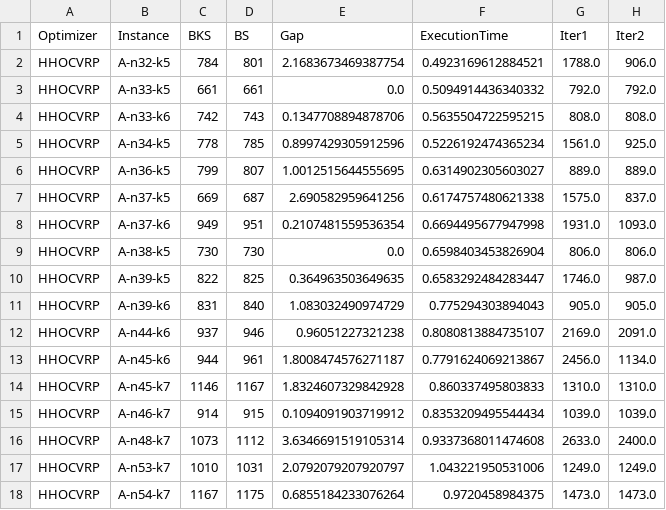
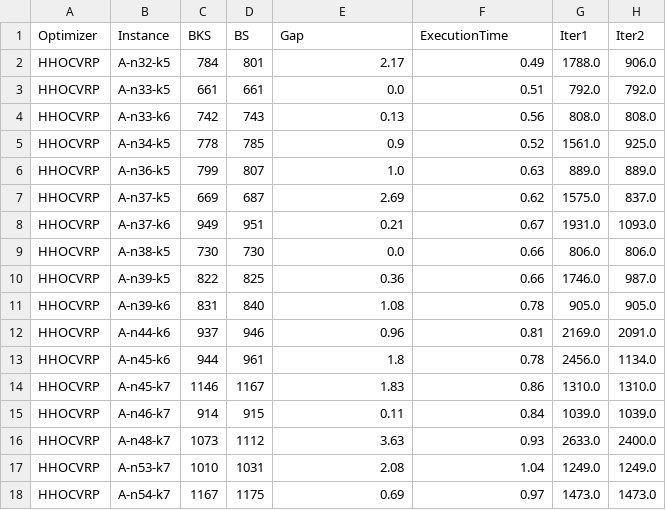
Before and after one commit to jedediahfanuel/hho-cvrp, a CSV file: POP 30/100/experiment_best.csv, drawn as a sheet; only a part is shown; the diff covers the shown part only; the diff names each change by its address in the sheet, - before the commit and + after, or states it on an @@ line.

```diff
--- a/POP 30/100/experiment_best.csv
+++ b/POP 30/100/experiment_best.csv
-E2 (Gap): 2.1683673469387754
+E2 (Gap): 2.17
-F2 (ExecutionTime): 0.4923169612884521
+F2 (ExecutionTime): 0.49
-F3 (ExecutionTime): 0.5094914436340332
+F3 (ExecutionTime): 0.51
-E4 (Gap): 0.1347708894878706
+E4 (Gap): 0.13
-F4 (ExecutionTime): 0.5635504722595215
+F4 (ExecutionTime): 0.56
-E5 (Gap): 0.8997429305912596
+E5 (Gap): 0.9
-F5 (ExecutionTime): 0.5226192474365234
+F5 (ExecutionTime): 0.52
-E6 (Gap): 1.0012515644555695
+E6 (Gap): 1.0
-F6 (ExecutionTime): 0.6314902305603027
+F6 (ExecutionTime): 0.63
-E7 (Gap): 2.690582959641256
+E7 (Gap): 2.69
-F7 (ExecutionTime): 0.6174757480621338
+F7 (ExecutionTime): 0.62
-E8 (Gap): 0.2107481559536354
+E8 (Gap): 0.21
-F8 (ExecutionTime): 0.6694495677947998
+F8 (ExecutionTime): 0.67
-F9 (ExecutionTime): 0.6598403453826904
+F9 (ExecutionTime): 0.66
-E10 (Gap): 0.364963503649635
+E10 (Gap): 0.36
-F10 (ExecutionTime): 0.6583292484283447
+F10 (ExecutionTime): 0.66
-E11 (Gap): 1.083032490974729
+E11 (Gap): 1.08
-F11 (ExecutionTime): 0.775294303894043
+F11 (ExecutionTime): 0.78
-E12 (Gap): 0.96051227321238
+E12 (Gap): 0.96
-F12 (ExecutionTime): 0.8080813884735107
+F12 (ExecutionTime): 0.81
-E13 (Gap): 1.8008474576271187
+E13 (Gap): 1.8
-F13 (ExecutionTime): 0.7791624069213867
+F13 (ExecutionTime): 0.78
-E14 (Gap): 1.8324607329842928
+E14 (Gap): 1.83
-F14 (ExecutionTime): 0.860337495803833
+F14 (ExecutionTime): 0.86
-E15 (Gap): 0.1094091903719912
+E15 (Gap): 0.11
-F15 (ExecutionTime): 0.8353209495544434
+F15 (ExecutionTime): 0.84
-E16 (Gap): 3.6346691519105314
+E16 (Gap): 3.63
-F16 (ExecutionTime): 0.9337368011474608
+F16 (ExecutionTime): 0.93
-E17 (Gap): 2.0792079207920797
+E17 (Gap): 2.08
-F17 (ExecutionTime): 1.043221950531006
+F17 (ExecutionTime): 1.04
-E18 (Gap): 0.6855184233076264
+E18 (Gap): 0.69
-F18 (ExecutionTime): 0.9720458984375
+F18 (ExecutionTime): 0.97
```
Also changed, not shown: 144 edited cells elsewhere in this file, POP 20/100/experiment_best.csv, POP 20/200/experiment_best.csv, 10 other files.
